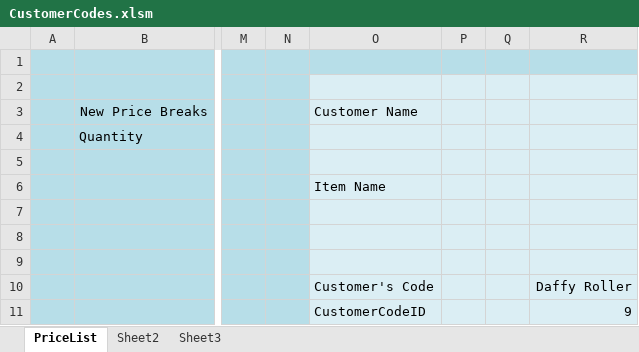
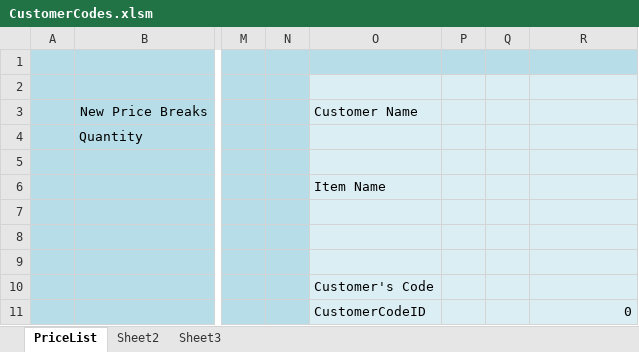
Before and after one commit to DerekMulhausen/CodeMash.2020.VBA_SQL, an Excel workbook: Step5/CustomerCodes.xlsm, sheet PriceList, drawn as a sheet; only a part is shown, gaps mark what is left out; values as stored, in another font and other column widths than the file's, no borders; charts and pictures not drawn; the diff names each change by its address in the sheet, - before the commit and + after, or states it on an @@ line.

```diff
--- a/Step5/CustomerCodes.xlsm (sheet PriceList)
+++ b/Step5/CustomerCodes.xlsm (sheet PriceList)
-R10: Daffy Roller
+R10: (empty)
-R11: 9
+R11: 0
```
Also changed, not shown: charts or pictures, Step4/CustomerCodes.xlsm, Step6/CustomerCodes.xlsm, 2 other files.
